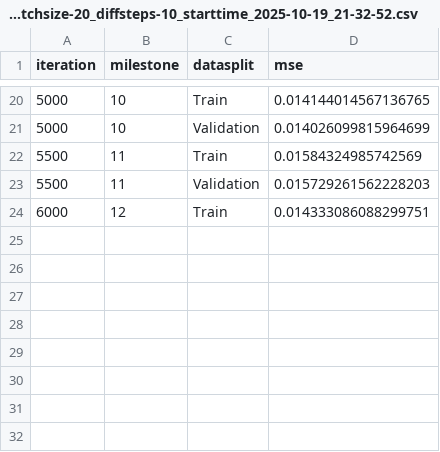
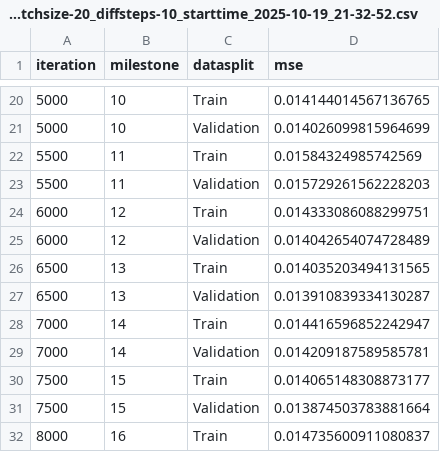
Before and after one commit to mochibytes/reasoning-decomposition, a CSV file: results/inverse_rank-20_mlp-patch_patchsize-20_diffsteps-10_starttime_2025-10-19_21-32-52.csv, drawn as a sheet; only a part is shown, gaps mark what is left out; the diff names each change by its address in the sheet, - before the commit and + after, or states it on an @@ line.

```diff
--- a/results/inverse_rank-20_mlp-patch_patchsize-20_diffsteps-10_starttime_2025-10-19_21-32-52.csv
+++ b/results/inverse_rank-20_mlp-patch_patchsize-20_diffsteps-10_starttime_2025-10-19_21-32-52.csv
+row 25: 6000 | 12 | Validation | 0.014042654074728489
+row 26: 6500 | 13 | Train | 0.014035203494131565
+row 27: 6500 | 13 | Validation | 0.013910839334130287
+row 28: 7000 | 14 | Train | 0.014416596852242947
+row 29: 7000 | 14 | Validation | 0.014209187589585781
+row 30: 7500 | 15 | Train | 0.014065148308873177
+row 31: 7500 | 15 | Validation | 0.013874503783881664
+row 32: 8000 | 16 | Train | 0.014735600911080837
```
Also changed, not shown: 3 other files.
